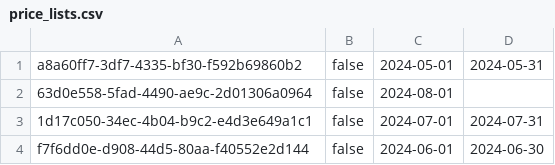
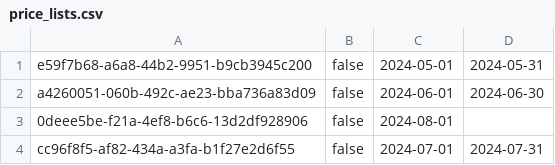
Before and after one commit to MihajloMilojevic/Hotel_OOP1_P, a CSV file: data/price_lists.csv, drawn as a sheet.

```diff
--- a/data/price_lists.csv
+++ b/data/price_lists.csv
@@ -1,4 +1,4 @@
-a8a60ff7-3df7-4335-bf30-f592b69860b2;false;2024-05-01;2024-05-31
-63d0e558-5fad-4490-ae9c-2d01306a0964;false;2024-08-01;
-1d17c050-34ec-4b04-b9c2-e4d3e649a1c1;false;2024-07-01;2024-07-31
-f7f6dd0e-d908-44d5-80aa-f40552e2d144;false;2024-06-01;2024-06-30
+e59f7b68-a6a8-44b2-9951-b9cb3945c200;false;2024-05-01;2024-05-31
+a4260051-060b-492c-ae23-bba736a83d09;false;2024-06-01;2024-06-30
+0deee5be-f21a-4ef8-b6c6-13d2df928906;false;2024-08-01;
+cc96f8f5-af82-434a-a3fa-b1f27e2d6f55;false;2024-07-01;2024-07-31
```
Also changed, not shown: data/prices_reservationAdditions.csv, data/prices_roomTypes.csv, 22 other files.
